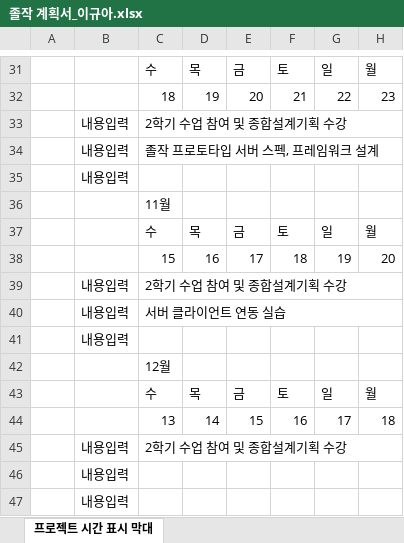
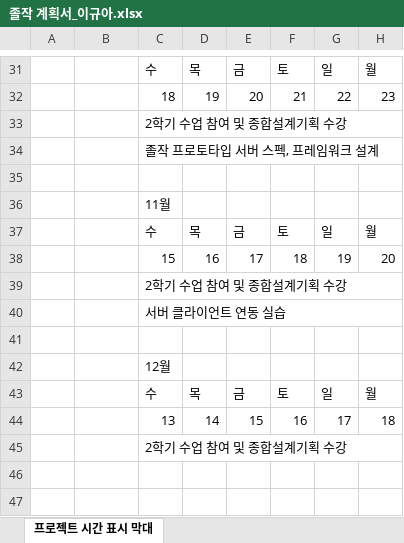
Before and after one commit to maru3172/ProjectJJ, an Excel workbook: Temp/LGA/졸작 계획서_이규아.xlsx, sheet 프로젝트 시간 표시 막대, drawn as a sheet; only a part is shown, gaps mark what is left out; values as stored, in another font and other column widths than the file's, no cell formats; conditional formats not drawn; removed rows and columns are numbered as before the commit, all else as after; rows hold the shown columns only; the diff covers the shown part only; the diff names each change by its address in the sheet, - before the commit and + after, or states it on an @@ line.

```diff
--- a/Temp/LGA/졸작 계획서_이규아.xlsx (sheet 프로젝트 시간 표시 막대)
+++ b/Temp/LGA/졸작 계획서_이규아.xlsx (sheet 프로젝트 시간 표시 막대)
-B33:B35: 내용입력
+B33:B35: (empty)
-B39:B41: 내용입력
+B39:B41: (empty)
-B45: 내용입력
+B45: (empty)
-row 46:  | 내용입력
-row 47:  | 내용입력
```
Also changed, not shown: 2 added rows, 2 removed rows, 13 edited cells and merged cells elsewhere in this sheet, cell formats, 1 other file.
